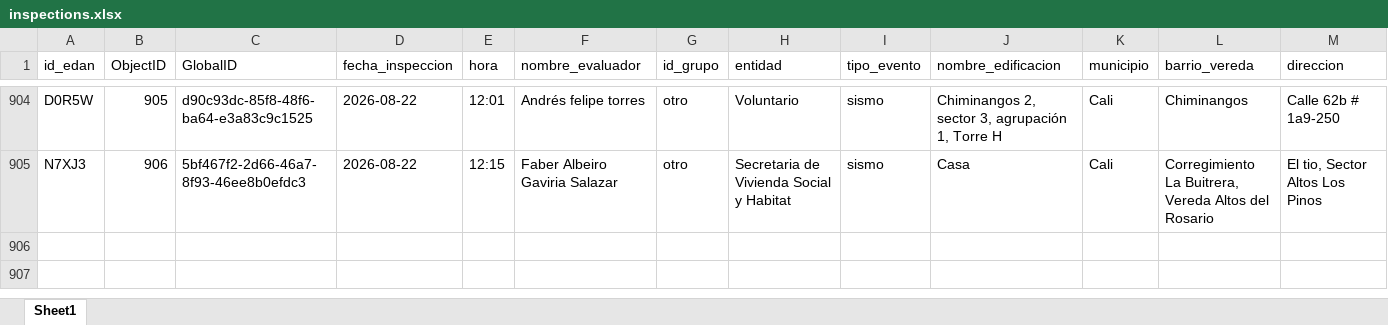
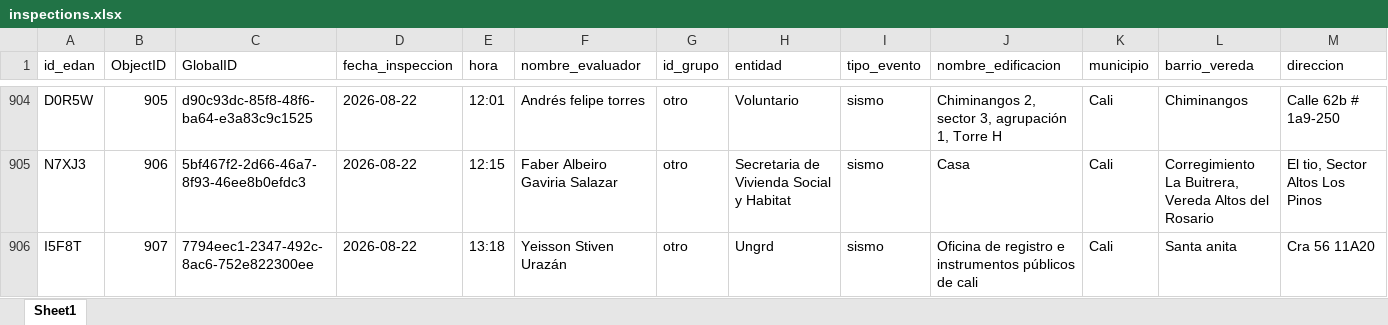
Before and after one commit to Juanpgm/sismo-cali-dashboard, an Excel workbook: web/data/inspections.xlsx, sheet Sheet1, drawn as a sheet; only a part is shown, gaps mark what is left out; values as stored, in another font and other column widths than the file's, no borders; rows hold the shown columns only; the diff names each change by its address in the sheet, - before the commit and + after, or states it on an @@ line.

Commit message:
chore: refresh dashboard data (auto)

```diff
--- a/web/data/inspections.xlsx (sheet Sheet1)
+++ b/web/data/inspections.xlsx (sheet Sheet1)
+row 906: I5F8T | 907 | 7794eec1-2347-492c-8ac6-752e822300ee | 2026-08-22 | 13:18 | Yeisson Stiven Urazán | otro | Ungrd | sismo | Oficina de registro e instrumentos públicos de cali | Cali | Santa anita | Cra 56 11A20
```
Also changed, not shown: 2 other files.
